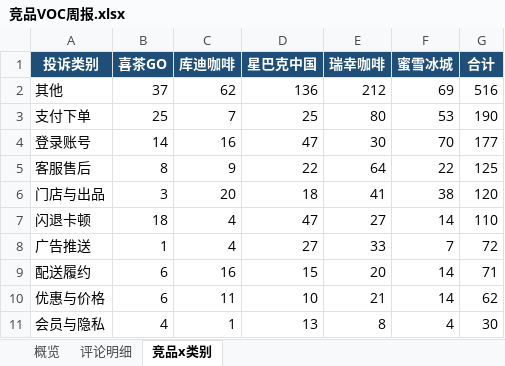
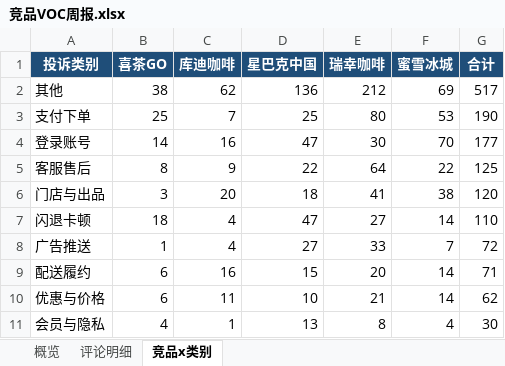
Before and after one commit to EGG-ZERO/appstore-voc-radar, an Excel workbook: reports/竞品VOC周报.xlsx, sheet 竞品x类别, drawn as a sheet; values as stored, in another font and other column widths than the file's, no borders; the diff names each change by its address in the sheet, - before the commit and + after, or states it on an @@ line.

```diff
--- a/reports/竞品VOC周报.xlsx (sheet 竞品x类别)
+++ b/reports/竞品VOC周报.xlsx (sheet 竞品x类别)
-B2 (喜茶GO): 37
+B2 (喜茶GO): 38
-G2 (合计): 516
+G2 (合计): 517
```
Also changed, not shown: sheet 评论明细, sheet 概览, 4 other files.
